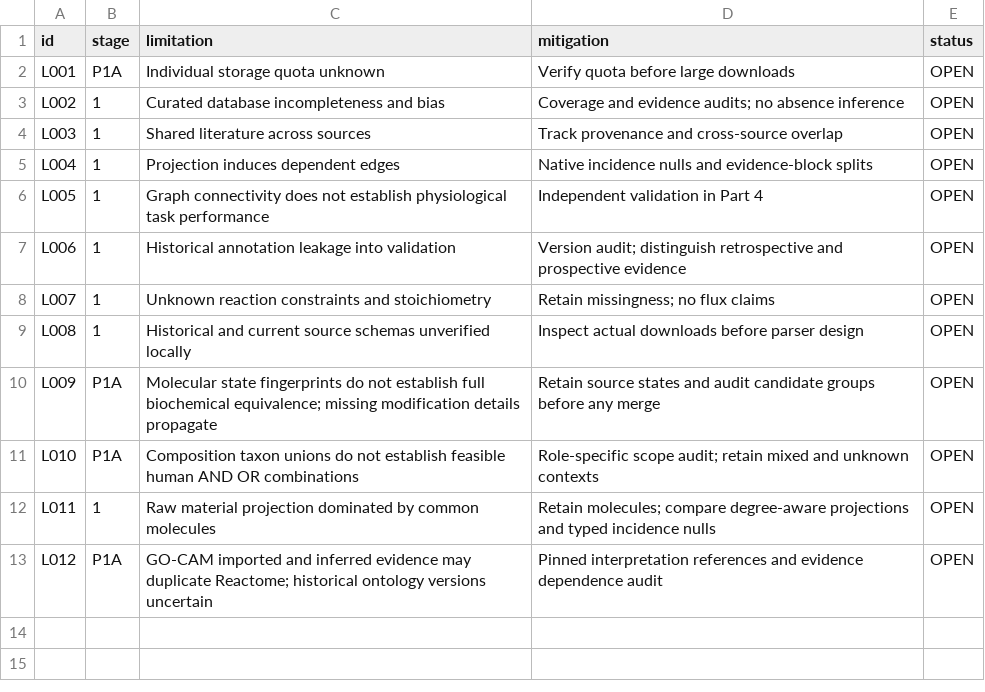
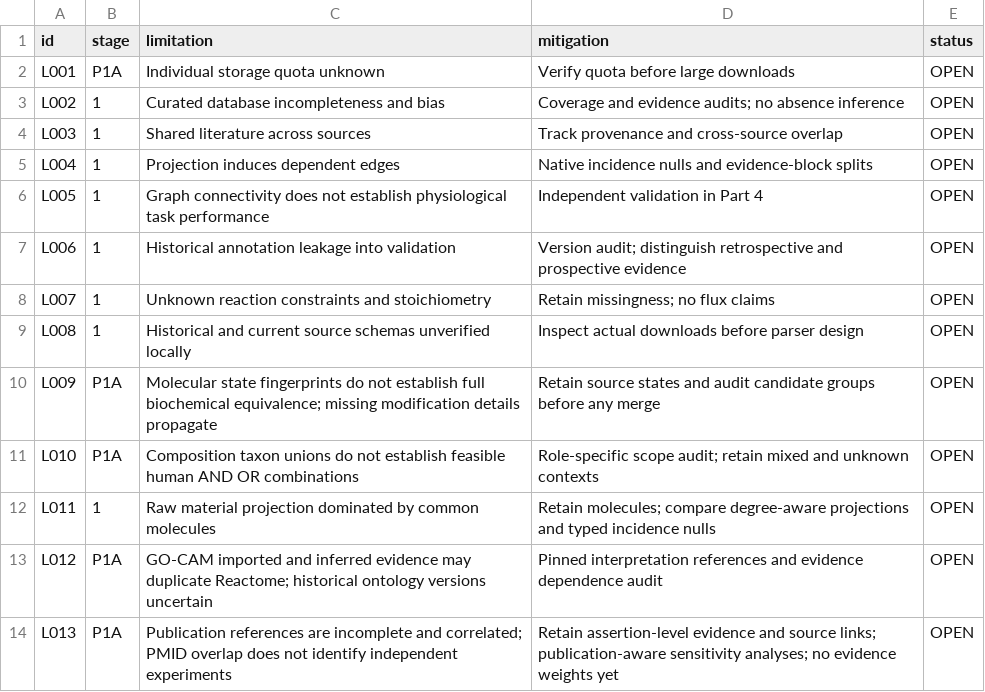
Before and after one commit to nousiaso/cellular-functional-architecture, a TSV file: registries/LIMITATIONS_REGISTRY.tsv, drawn as a sheet.

```diff
--- a/registries/LIMITATIONS_REGISTRY.tsv
+++ b/registries/LIMITATIONS_REGISTRY.tsv
@@ -13 +13,2 @@ L011	1	Raw material projection dominated by common molecules	Retain molecules; c
 L012	P1A	GO-CAM imported and inferred evidence may duplicate Reactome; historical ontology versions uncertain	Pinned interpretation references and evidence dependence audit	OPEN
+L013	P1A	Publication references are incomplete and correlated; PMID overlap does not identify independent experiments	Retain assertion-level evidence and source links; publication-aware sensitivity analyses; no evidence weights yet	OPEN
```
Also changed, not shown: registries/AUDIT_REGISTRY.tsv, registries/DECISION_LOG.tsv, 2 other files.
